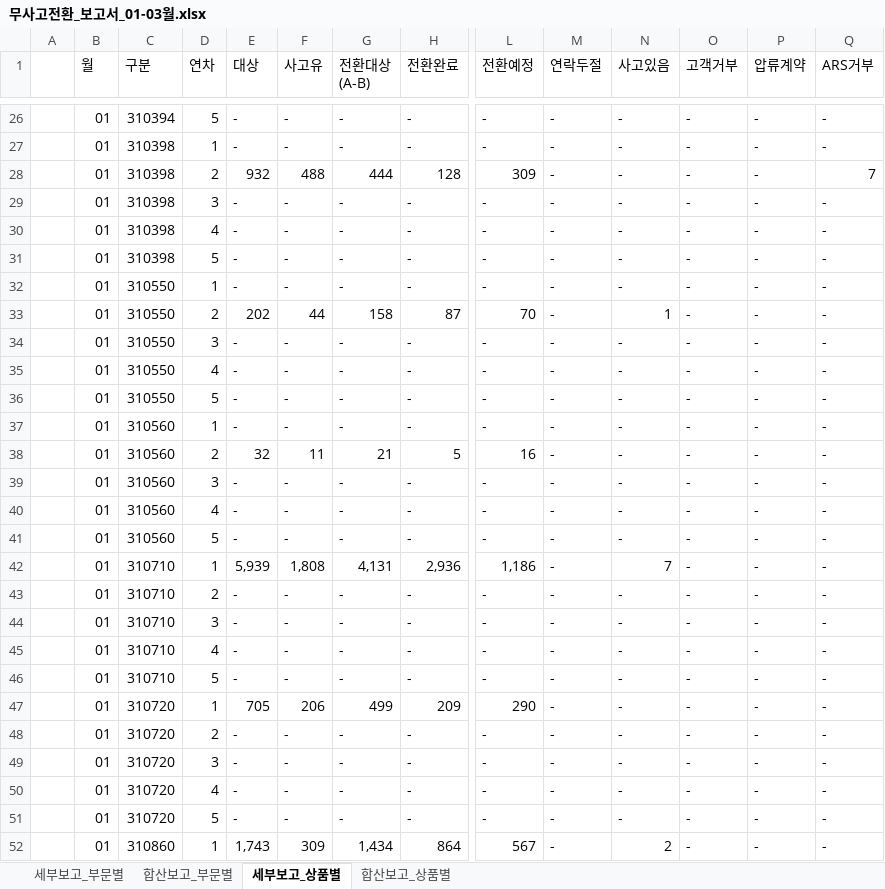
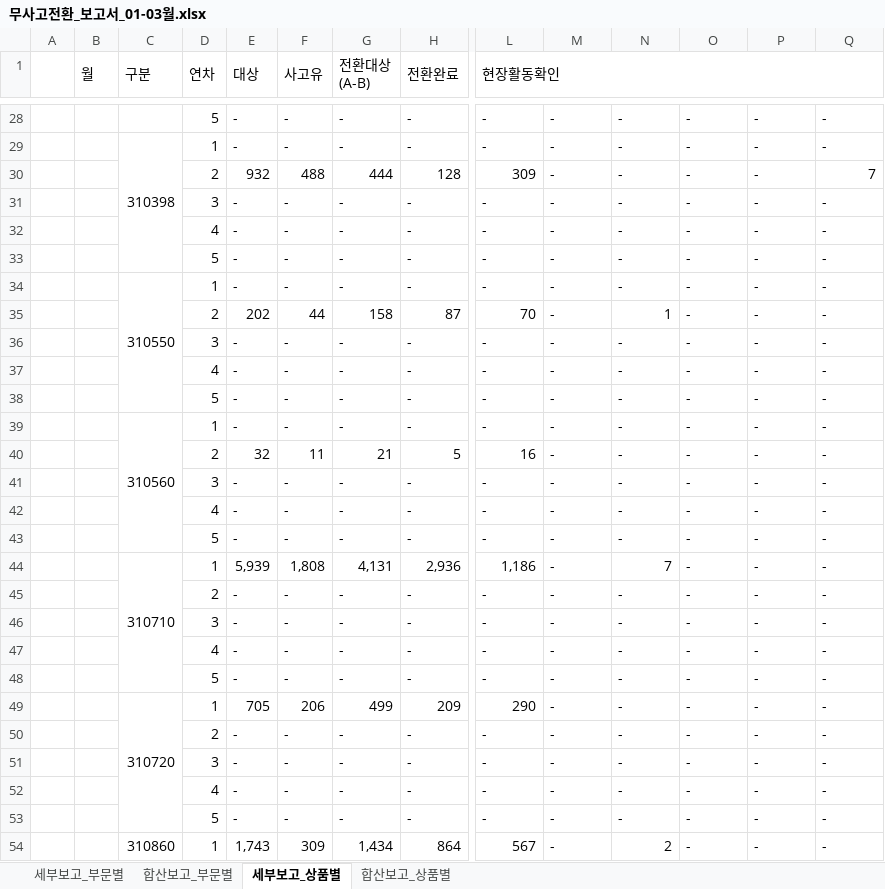
Before and after one commit to jjun2937-cmyk/musago_V1, an Excel workbook: result/무사고전환_보고서_01-03월.xlsx, sheet 세부보고_상품별, drawn as a sheet; only a part is shown, gaps mark what is left out; values as stored, in another font and other column widths than the file's, no cell formats; addresses are those after the commit; the diff covers the shown part only; the diff names each change by its address in the sheet, - before the commit and + after, or states it on an @@ line.

```diff
--- a/result/무사고전환_보고서_01-03월.xlsx (sheet 세부보고_상품별)
+++ b/result/무사고전환_보고서_01-03월.xlsx (sheet 세부보고_상품별)
+B1:B3 merged
+C1:C3 merged
+D1:D3 merged
+E1:E3 merged
+F1:F3 merged
+G1:G3 merged
+H1:H3 merged
-L1: 전환예정
+L1: 현장활동확인
+L1:Q2 merged
-M1: 연락두절
+M1: (empty)
-N1: 사고있음
+N1: (empty)
-O1: 고객거부
+O1: (empty)
-P1: 압류계약
+P1: (empty)
-Q1: ARS거부
+Q1: (empty)
-B28:B54 (월): 01
+B28:B54 (월): (empty)
-C28 (구분): 310394
+C28 (구분): (empty)
+C29:C33 merged
-C30:C33 (구분): 310398
+C30:C33 (구분): (empty)
+C34:C38 merged
-C35:C38 (구분): 310550
+C35:C38 (구분): (empty)
+C39:C43 merged
-C40:C43 (구분): 310560
+C40:C43 (구분): (empty)
+C44:C48 merged
-C45:C48 (구분): 310710
+C45:C48 (구분): (empty)
+C49:C53 merged
-C50:C53 (구분): 310720
+C50:C53 (구분): (empty)
+C54:C58 merged
```
Also changed, not shown: 2 added rows, 462 edited cells and merged cells elsewhere in this sheet, sheet 세부보고_부문별, sheet 합산보고_상품별, sheet 합산보고_부문별, cell formats, 3 other files.
